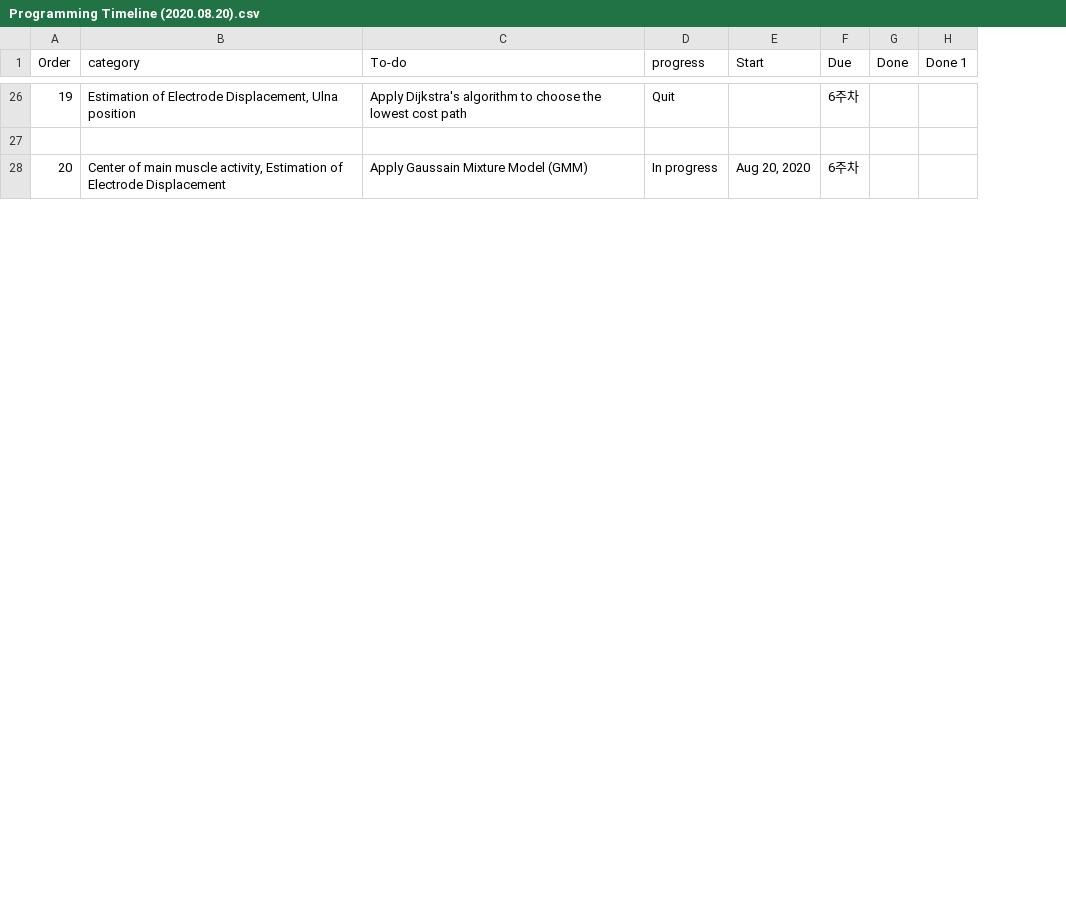
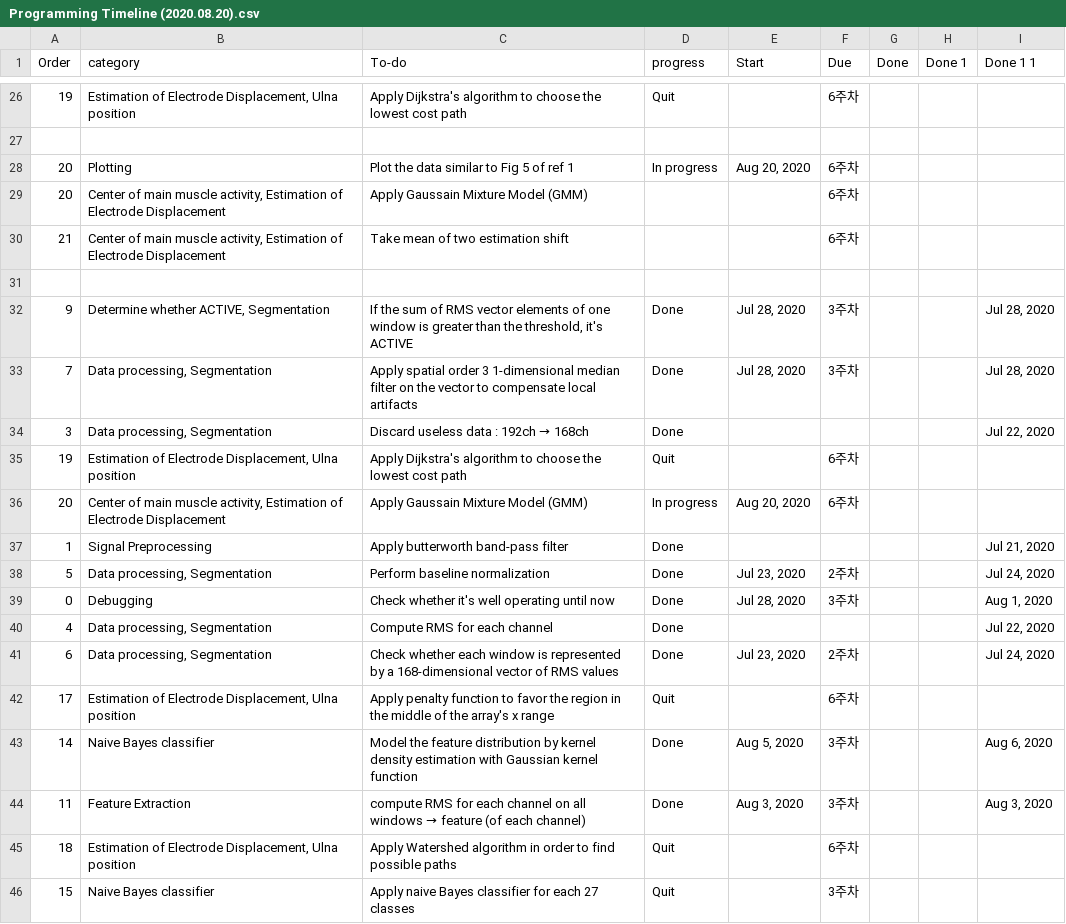
Before and after one commit to stellagarden/HD-EMG-signal-calibration, a CSV file: Programming Timeline (2020.08.20).csv, drawn as a sheet; only a part is shown, gaps mark what is left out; the diff covers the shown part only; the diff names each change by its address in the sheet, - before the commit and + after, or states it on an @@ line.

Commit message:
2020.08.20 Programming Timeline

```diff
--- a/Programming Timeline (2020.08.20).csv
+++ b/Programming Timeline (2020.08.20).csv
+column I (Done 1 1), empty
+row 28: 20 | Plotting | Plot the data similar to Fig 5 of ref 1 | In progress | Aug 20, 2020 | 6주차
+row 29: 20 | Center of main muscle activity, Estimation of Electrode Displacement | Apply Gaussain Mixture Model (GMM) |  |  | 6주차
+row 30: 21 | Center of main muscle activity, Estimation of Electrode Displacement | Take mean of two estimation shift |  |  | 6주차
+row 31: (empty)
+row 32: 9 | Determine whether ACTIVE, Segmentation | If the sum of RMS vector elements of one window is greater than the threshold, it's ACTIVE | Done | Jul 28, 2020 | 3주차 |  |  | Jul 28, 2020
+row 33: 7 | Data processing, Segmentation | Apply spatial order 3 1-dimensional median filter on the vector to compensate local artifacts | Done | Jul 28, 2020 | 3주차 |  |  | Jul 28, 2020
+row 34: 3 | Data processing, Segmentation | Discard useless data : 192ch → 168ch | Done |  |  |  |  | Jul 22, 2020
+row 35: 19 | Estimation of Electrode Displacement, Ulna position | Apply Dijkstra's algorithm to choose the lowest cost path | Quit |  | 6주차
+row 37: 1 | Signal Preprocessing | Apply butterworth band-pass filter | Done |  |  |  |  | Jul 21, 2020
+row 38: 5 | Data processing, Segmentation | Perform baseline normalization | Done | Jul 23, 2020 | 2주차 |  |  | Jul 24, 2020
+row 39: 0 | Debugging | Check whether it's well operating until now | Done | Jul 28, 2020 | 3주차 |  |  | Aug 1, 2020
+row 40: 4 | Data processing, Segmentation | Compute RMS for each channel | Done |  |  |  |  | Jul 22, 2020
+row 41: 6 | Data processing, Segmentation | Check whether each window is represented by a 168-dimensional vector of RMS values | Done | Jul 23, 2020 | 2주차 |  |  | Jul 24, 2020
+row 42: 17 | Estimation of Electrode Displacement, Ulna position | Apply penalty function to favor the region in the middle of the array's x range | Quit |  | 6주차
+row 43: 14 | Naive Bayes classifier | Model the feature distribution by kernel density estimation with Gaussian kernel function | Done | Aug 5, 2020 | 3주차 |  |  | Aug 6, 2020
+row 44: 11 | Feature Extraction | compute RMS for each channel on all windows → feature (of each channel) | Done | Aug 3, 2020 | 3주차 |  |  | Aug 3, 2020
+row 45: 18 | Estimation of Electrode Displacement, Ulna position | Apply Watershed algorithm in order to find possible paths | Quit |  | 6주차
+row 46: 15 | Naive Bayes classifier | Apply naive Bayes classifier for each 27 classes | Quit |  | 3주차
```
Also changed, not shown: 9 added rows elsewhere in this file.
